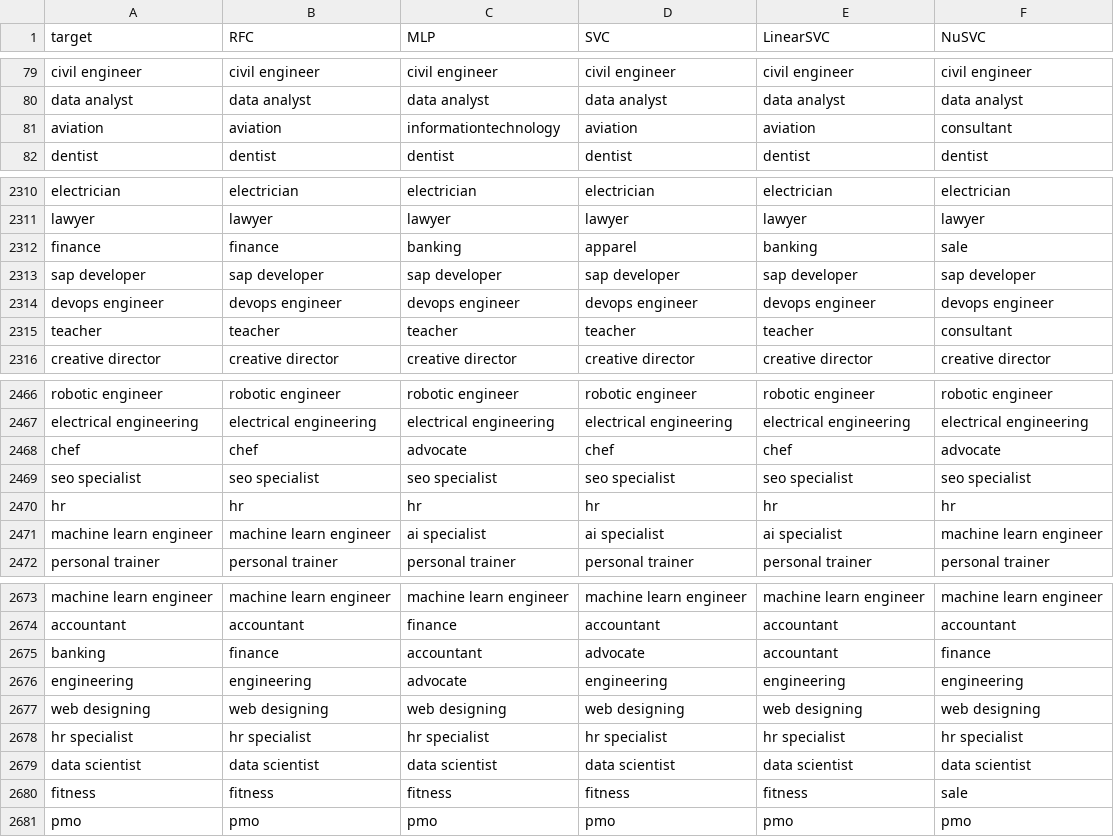
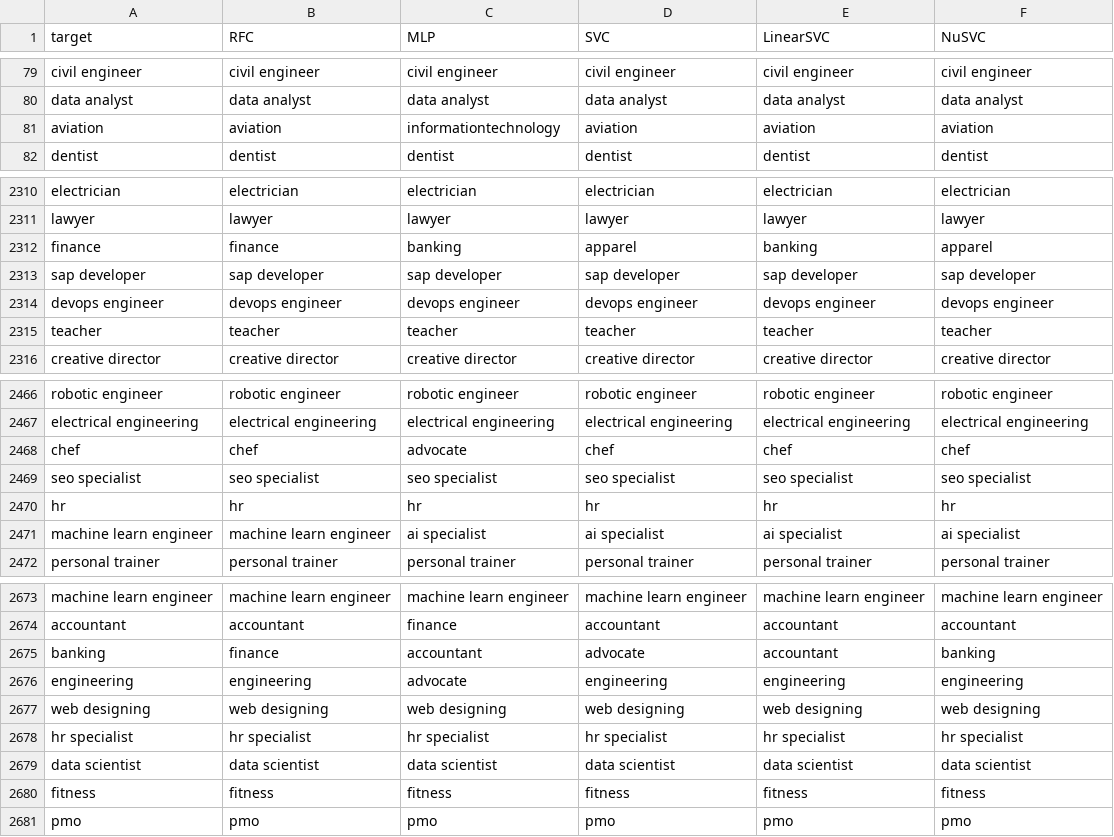
Before and after one commit to ja1goncalves/hybrid-classification-resumes, a CSV file: data/results/tf-idf/results.csv, drawn as a sheet; only a part is shown, gaps mark what is left out; the diff covers the shown part only.

```diff
--- a/data/results/tf-idf/results.csv
+++ b/data/results/tf-idf/results.csv
@@ -80,3 +80,3 @@ civil engineer,civil engineer,civil engineer,civil engineer,civil engineer,civil
 data analyst,data analyst,data analyst,data analyst,data analyst,data analyst
-aviation,aviation,informationtechnology,aviation,aviation,consultant
+aviation,aviation,informationtechnology,aviation,aviation,aviation
 dentist,dentist,dentist,dentist,dentist,dentist
@@ -2311,6 +2311,6 @@ electrician,electrician,electrician,electrician,electrician,electrician
 lawyer,lawyer,lawyer,lawyer,lawyer,lawyer
-finance,finance,banking,apparel,banking,sale
+finance,finance,banking,apparel,banking,apparel
 sap developer,sap developer,sap developer,sap developer,sap developer,sap developer
 devops engineer,devops engineer,devops engineer,devops engineer,devops engineer,devops engineer
-teacher,teacher,teacher,teacher,teacher,consultant
+teacher,teacher,teacher,teacher,teacher,teacher
 creative director,creative director,creative director,creative director,creative director,creative director
@@ -2467,6 +2467,6 @@ robotic engineer,robotic engineer,robotic engineer,robotic engineer,robotic engi
 electrical engineering,electrical engineering,electrical engineering,electrical engineering,electrical engineering,electrical engineering
-chef,chef,advocate,chef,chef,advocate
+chef,chef,advocate,chef,chef,chef
 seo specialist,seo specialist,seo specialist,seo specialist,seo specialist,seo specialist
 hr,hr,hr,hr,hr,hr
-machine learn engineer,machine learn engineer,ai specialist,ai specialist,ai specialist,machine learn engineer
+machine learn engineer,machine learn engineer,ai specialist,ai specialist,ai specialist,ai specialist
 personal trainer,personal trainer,personal trainer,personal trainer,personal trainer,personal trainer
@@ -2674,3 +2674,3 @@ machine learn engineer,machine learn engineer,machine learn engineer,machine lea
 accountant,accountant,finance,accountant,accountant,accountant
-banking,finance,accountant,advocate,accountant,finance
+banking,finance,accountant,advocate,accountant,banking
 engineering,engineering,advocate,engineering,engineering,engineering
@@ -2679,3 +2679,3 @@ hr specialist,hr specialist,hr specialist,hr specialist,hr specialist,hr special
 data scientist,data scientist,data scientist,data scientist,data scientist,data scientist
-fitness,fitness,fitness,fitness,fitness,sale
+fitness,fitness,fitness,fitness,fitness,fitness
 pmo,pmo,pmo,pmo,pmo,pmo
```
Also changed, not shown: 58 edited cells elsewhere in this file, 2 other files.
